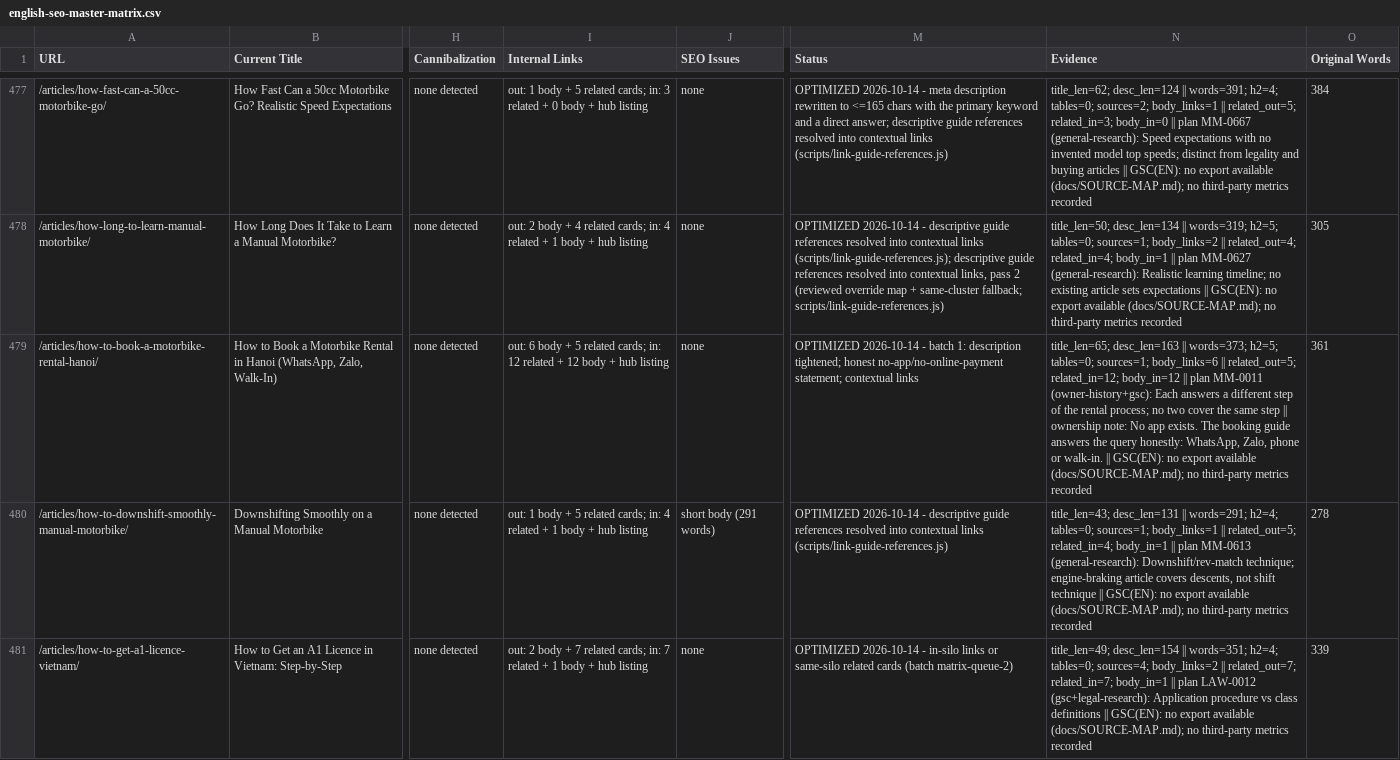
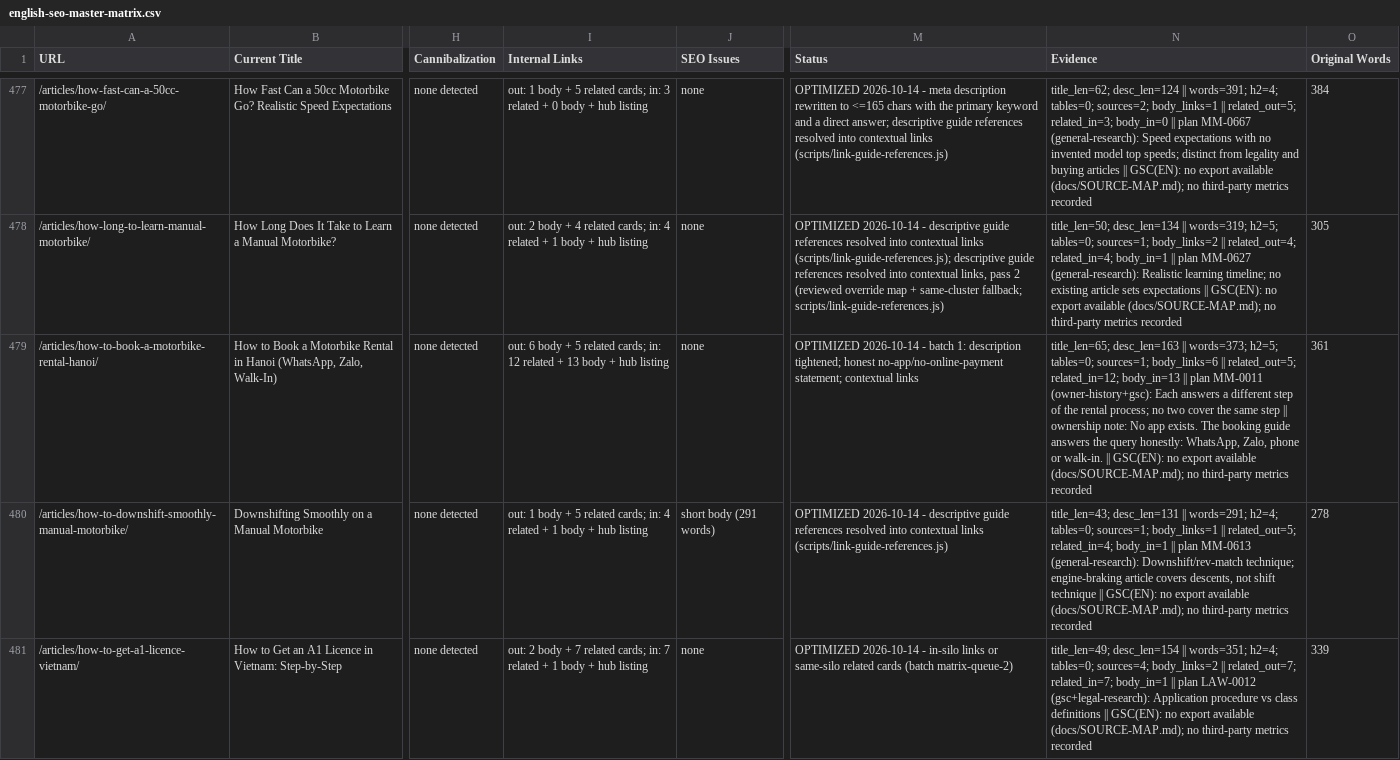
Before and after one commit to thuexemayhanoi/english, a CSV file: docs/seo/english-seo-master-matrix.csv, drawn as a sheet; only a part is shown, gaps mark what is left out; the diff covers the shown part only; the diff names each change by its address in the sheet, - before the commit and + after, or states it on an @@ line.

```diff
--- a/docs/seo/english-seo-master-matrix.csv
+++ b/docs/seo/english-seo-master-matrix.csv
-I479 (Internal Links): …related + 12 body +…
+I479 (Internal Links): …related + 13 body +…
-N479 (Evidence): …related_out=5; related_in=12; body_in=12 || plan…
+N479 (Evidence): …related_out=5; related_in=12; body_in=13 || plan…
```
Also changed, not shown: 32 edited cells elsewhere in this file, 12 other files.
